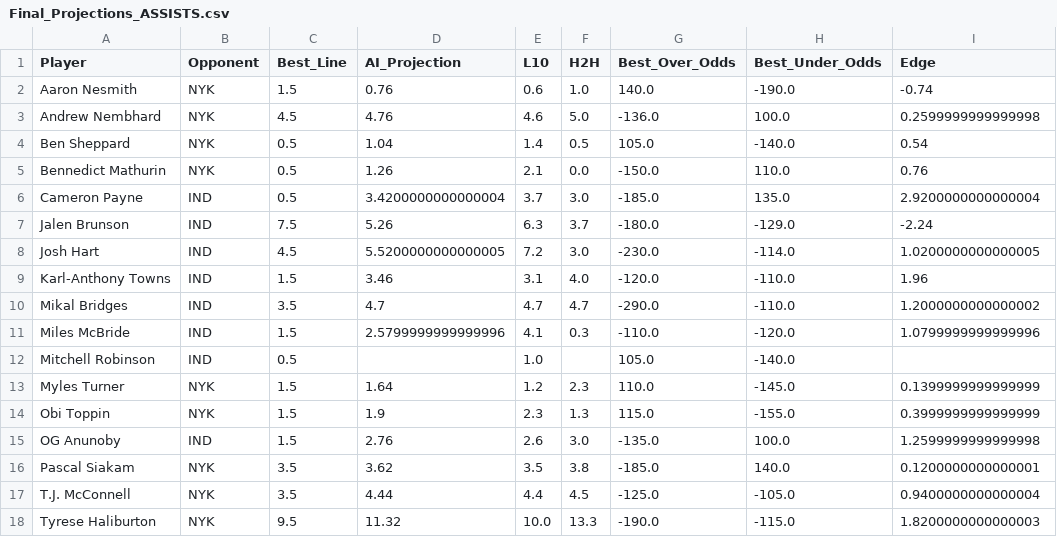
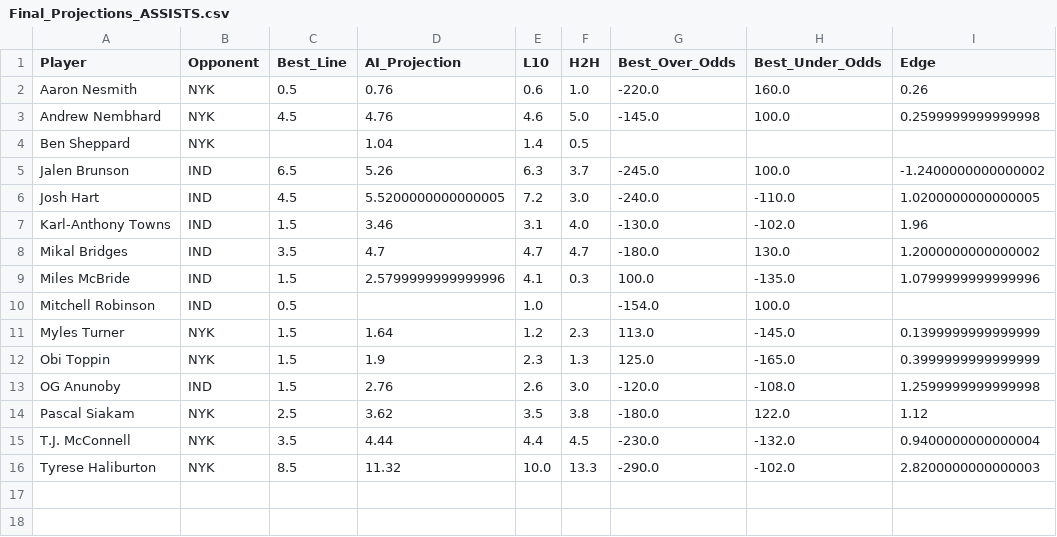
Before and after one commit to SebbyJM/nba-betting-pairs, a CSV file: Final_Projections_ASSISTS.csv, drawn as a sheet.

```diff
--- a/Final_Projections_ASSISTS.csv
+++ b/Final_Projections_ASSISTS.csv
@@ -1,18 +1,16 @@
 Player,Opponent,Best_Line,AI_Projection,L10,H2H,Best_Over_Odds,Best_Under_Odds,Edge
-Aaron Nesmith,NYK,1.5,0.76,0.6,1.0,140.0,-190.0,-0.74
-Andrew Nembhard,NYK,4.5,4.76,4.6,5.0,-136.0,100.0,0.2599999999999998
-Ben Sheppard,NYK,0.5,1.04,1.4,0.5,105.0,-140.0,0.54
-Bennedict Mathurin,NYK,0.5,1.26,2.1,0.0,-150.0,110.0,0.76
-Cameron Payne,IND,0.5,3.4200000000000004,3.7,3.0,-185.0,135.0,2.9200000000000004
-Jalen Brunson,IND,7.5,5.26,6.3,3.7,-180.0,-129.0,-2.24
-Josh Hart,IND,4.5,5.5200000000000005,7.2,3.0,-230.0,-114.0,1.0200000000000005
-Karl-Anthony Towns,IND,1.5,3.46,3.1,4.0,-120.0,-110.0,1.96
-Mikal Bridges,IND,3.5,4.7,4.7,4.7,-290.0,-110.0,1.2000000000000002
-Miles McBride,IND,1.5,2.5799999999999996,4.1,0.3,-110.0,-120.0,1.0799999999999996
-Mitchell Robinson,IND,0.5,,1.0,,105.0,-140.0,
-Myles Turner,NYK,1.5,1.64,1.2,2.3,110.0,-145.0,0.1399999999999999
-Obi Toppin,NYK,1.5,1.9,2.3,1.3,115.0,-155.0,0.3999999999999999
-OG Anunoby,IND,1.5,2.76,2.6,3.0,-135.0,100.0,1.2599999999999998
-Pascal Siakam,NYK,3.5,3.62,3.5,3.8,-185.0,140.0,0.1200000000000001
-T.J. McConnell,NYK,3.5,4.44,4.4,4.5,-125.0,-105.0,0.9400000000000004
-Tyrese Haliburton,NYK,9.5,11.32,10.0,13.3,-190.0,-115.0,1.8200000000000003
+Aaron Nesmith,NYK,0.5,0.76,0.6,1.0,-220.0,160.0,0.26
+Andrew Nembhard,NYK,4.5,4.76,4.6,5.0,-145.0,100.0,0.2599999999999998
+Ben Sheppard,NYK,,1.04,1.4,0.5,,,
+Jalen Brunson,IND,6.5,5.26,6.3,3.7,-245.0,100.0,-1.2400000000000002
+Josh Hart,IND,4.5,5.5200000000000005,7.2,3.0,-240.0,-110.0,1.0200000000000005
+Karl-Anthony Towns,IND,1.5,3.46,3.1,4.0,-130.0,-102.0,1.96
+Mikal Bridges,IND,3.5,4.7,4.7,4.7,-180.0,130.0,1.2000000000000002
+Miles McBride,IND,1.5,2.5799999999999996,4.1,0.3,100.0,-135.0,1.0799999999999996
+Mitchell Robinson,IND,0.5,,1.0,,-154.0,100.0,
+Myles Turner,NYK,1.5,1.64,1.2,2.3,113.0,-145.0,0.1399999999999999
+Obi Toppin,NYK,1.5,1.9,2.3,1.3,125.0,-165.0,0.3999999999999999
+OG Anunoby,IND,1.5,2.76,2.6,3.0,-120.0,-108.0,1.2599999999999998
+Pascal Siakam,NYK,2.5,3.62,3.5,3.8,-180.0,122.0,1.12
+T.J. McConnell,NYK,3.5,4.44,4.4,4.5,-230.0,-132.0,0.9400000000000004
+Tyrese Haliburton,NYK,8.5,11.32,10.0,13.3,-290.0,-102.0,2.8200000000000003
```
Also changed, not shown: Final_Projections_POINTS.csv, Final_Projections_REBOUNDS.csv, 16 other files.
